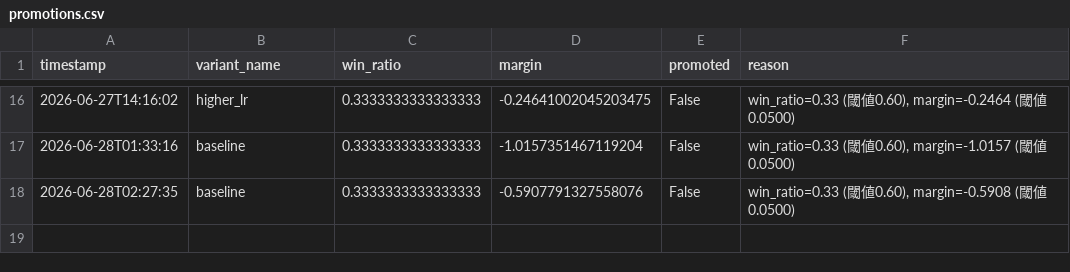
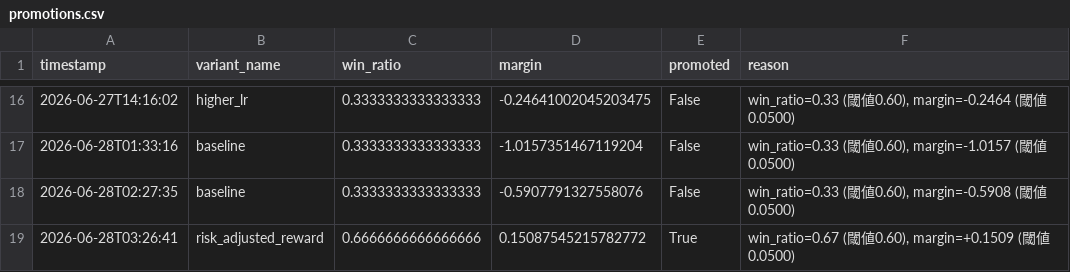
Before and after one commit to ytyasufumi00/kabu-simulator, a CSV file: dashboard/data/6758.T/promotions.csv, drawn as a sheet; only a part is shown, gaps mark what is left out; the diff names each change by its address in the sheet, - before the commit and + after, or states it on an @@ line.

```diff
--- a/dashboard/data/6758.T/promotions.csv
+++ b/dashboard/data/6758.T/promotions.csv
+row 19: 2026-06-28T03:26:41 | risk_adjusted_reward | 0.6666666666666666 | 0.15087545215782772 | True | win_ratio=0.67 (閾値0.60), margin=+0.1509 (閾値0.0500)
```
Also changed, not shown: dashboard/data/6758.T/trades.csv, dashboard/data/7203.T/promotions.csv, 6 other files.
